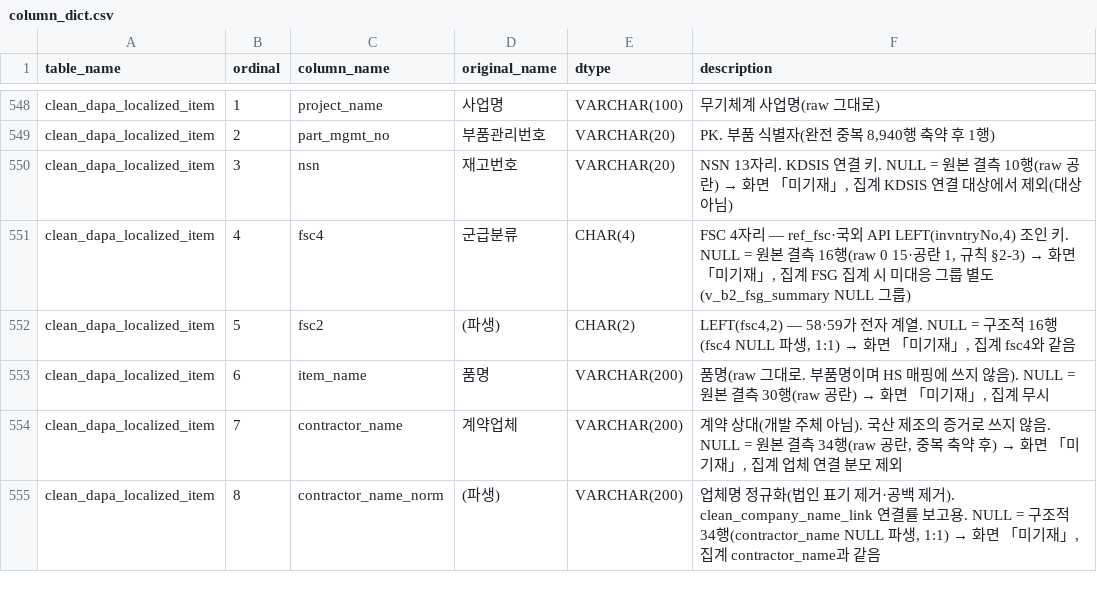
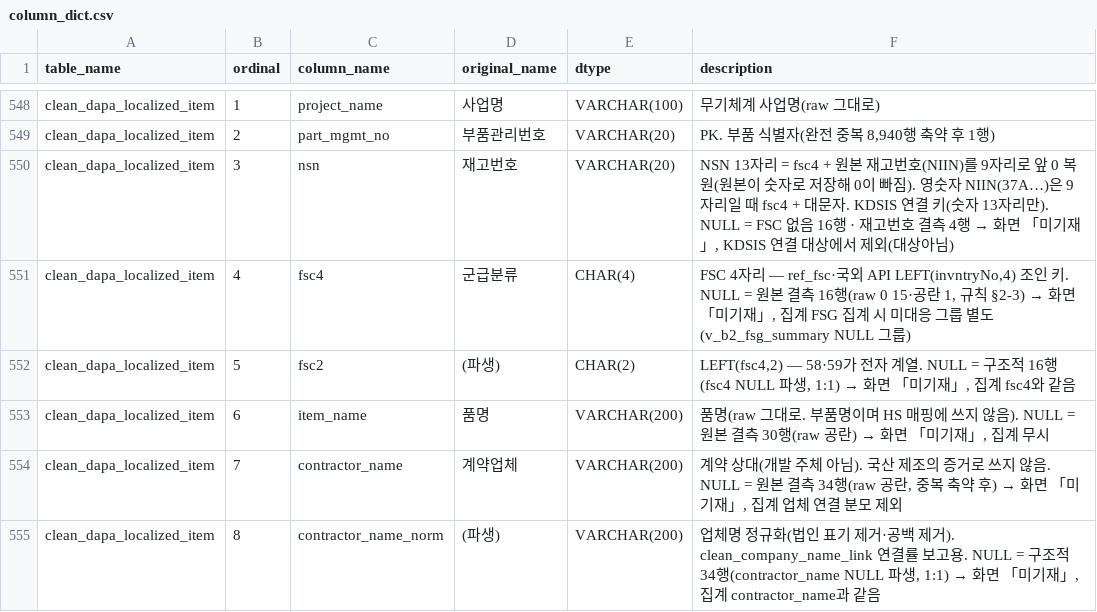
Before and after one commit to tchoco313/defense_dashboard, a CSV file: db/column_dict.csv, drawn as a sheet; only a part is shown, gaps mark what is left out.

```diff
--- a/db/column_dict.csv
+++ b/db/column_dict.csv
@@ -549,3 +549,3 @@ clean_dapa_localized_item,1,project_name,사업명,VARCHAR(100),무기체계 사
 clean_dapa_localized_item,2,part_mgmt_no,부품관리번호,VARCHAR(20),"PK. 부품 식별자(완전 중복 8,940행 축약 후 1행)"
-clean_dapa_localized_item,3,nsn,재고번호,VARCHAR(20),"NSN 13자리. KDSIS 연결 키. NULL = 원본 결측 10행(raw 공란) → 화면 「미기재」, 집계 KDSIS 연결 대상에서 제외(대상아님)"
+clean_dapa_localized_item,3,nsn,재고번호,VARCHAR(20),"NSN 13자리 = fsc4 + 원본 재고번호(NIIN)를 9자리로 앞 0 복원(원본이 숫자로 저장해 0이 빠짐). 영숫자 NIIN(37A…)은 9자리일 때 fsc4 + 대문자. KDSIS 연결 키(숫자 13자리만). NULL = FSC 없음 16행 · 재고번호 결측 4행 → 화면 「미기재」, KDSIS 연결 대상에서 제외(대상아님)"
 clean_dapa_localized_item,4,fsc4,군급분류,CHAR(4),"FSC 4자리 — ref_fsc·국외 API LEFT(invntryNo,4) 조인 키. NULL = 원본 결측 16행(raw 0 15·공란 1, 규칙 §2-3) → 화면 「미기재」, 집계 FSG 집계 시 미대응 그룹 별도(v_b2_fsg_summary NULL 그룹)"
```
